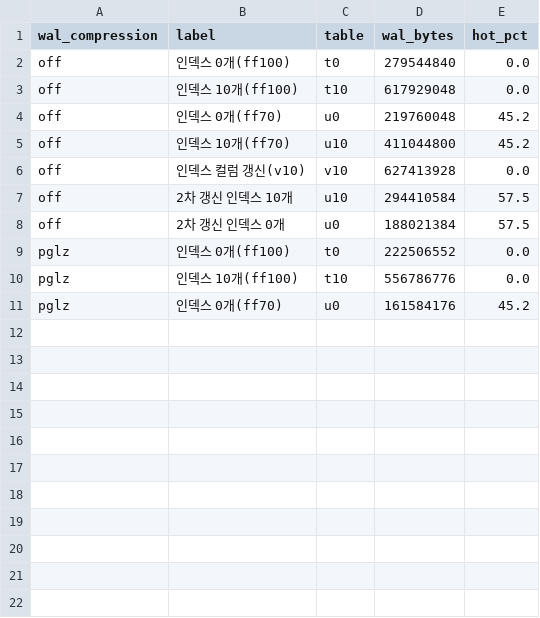
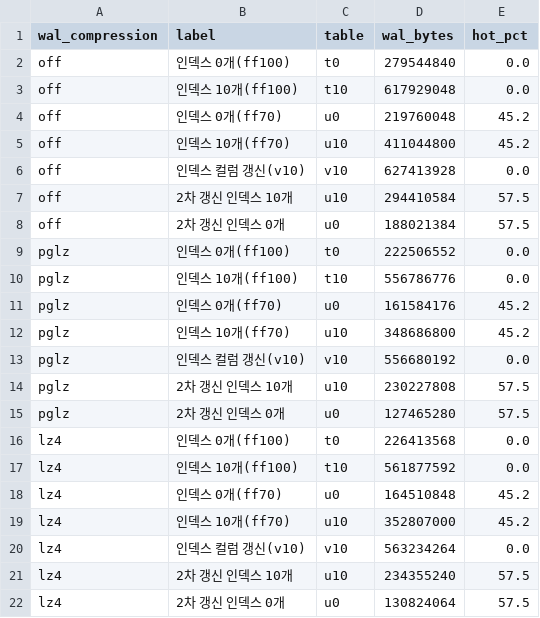
Before and after one commit to dj258255/incident-lab, a CSV file: sessions/A18-uber-write-amplification/results/waldump-summary.csv, drawn as a sheet.

```diff
--- a/sessions/A18-uber-write-amplification/results/waldump-summary.csv
+++ b/sessions/A18-uber-write-amplification/results/waldump-summary.csv
@@ -11 +11,12 @@ pglz,인덱스 10개(ff100),t10,556786776,0.0
 pglz,인덱스 0개(ff70),u0,161584176,45.2
+pglz,인덱스 10개(ff70),u10,348686800,45.2
+pglz,인덱스 컬럼 갱신(v10),v10,556680192,0.0
+pglz,2차 갱신 인덱스 10개,u10,230227808,57.5
+pglz,2차 갱신 인덱스 0개,u0,127465280,57.5
+lz4,인덱스 0개(ff100),t0,226413568,0.0
+lz4,인덱스 10개(ff100),t10,561877592,0.0
+lz4,인덱스 0개(ff70),u0,164510848,45.2
+lz4,인덱스 10개(ff70),u10,352807000,45.2
+lz4,인덱스 컬럼 갱신(v10),v10,563234264,0.0
+lz4,2차 갱신 인덱스 10개,u10,234355240,57.5
+lz4,2차 갱신 인덱스 0개,u0,130824064,57.5
```
Also changed, not shown: 4 other files.
